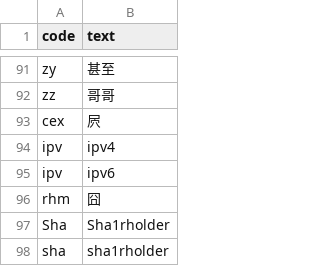
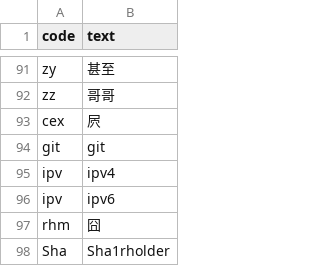
Before and after one commit to Sha1rholder/tiger-code-sha1, a TSV file: tiger_sha1_add.tsv, drawn as a sheet; only a part is shown, gaps mark what is left out; the shorter side is filled out with more unchanged rows; the diff names each change by its address in the sheet, - before the commit and + after, or states it on an @@ line.

```diff
--- a/tiger_sha1_add.tsv
+++ b/tiger_sha1_add.tsv
+row 94: git | git
```
Also changed, not shown: 1 other file.
